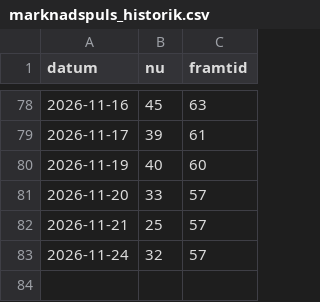
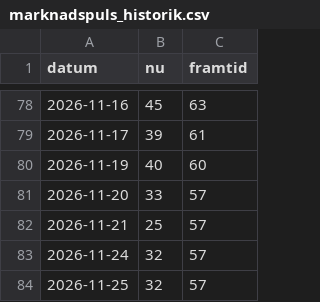
Before and after one commit to Q-stocks/borsvakt, a CSV file: log/marknadspuls_historik.csv, drawn as a sheet; only a part is shown, gaps mark what is left out.

```diff
--- a/log/marknadspuls_historik.csv
+++ b/log/marknadspuls_historik.csv
@@ -83 +83,2 @@ datum,nu,framtid
 2026-11-24,32,57
+2026-11-25,32,57
```
Also changed, not shown: log/evaluations.csv, 4 other files.
